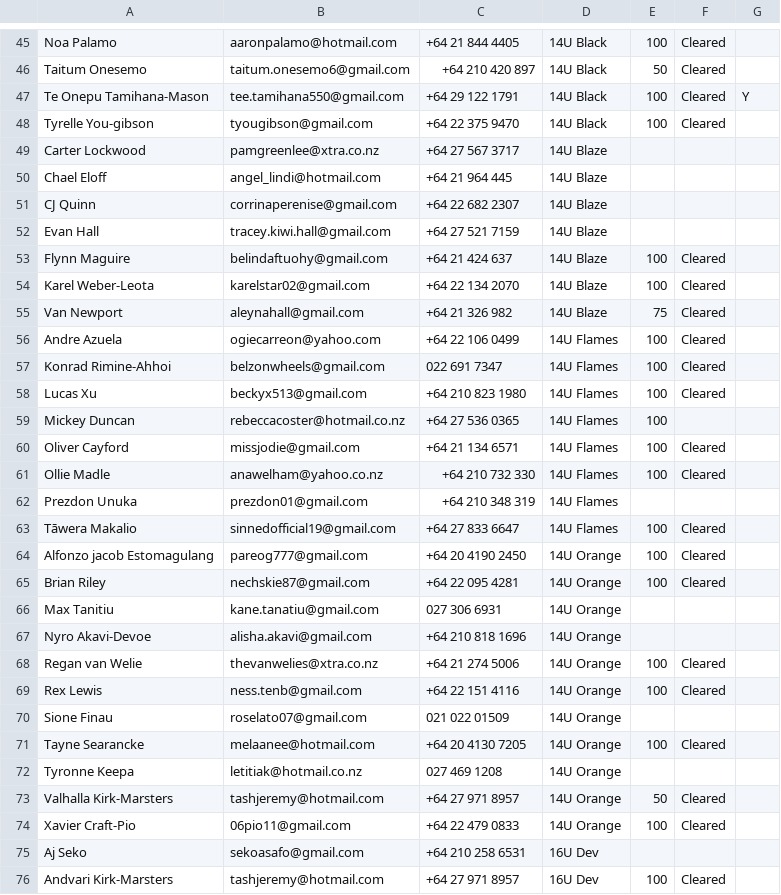
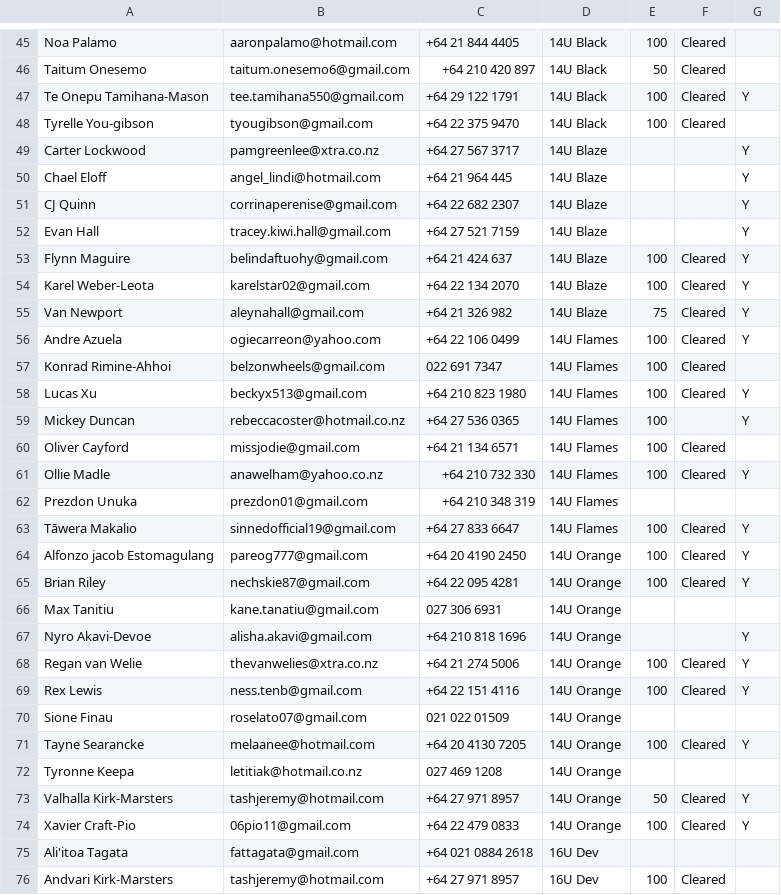
Before and after one commit to limonza/te-tai-hou-teams-2025, a CSV file: teams.csv, drawn as a sheet; only a part is shown, gaps mark what is left out; the diff covers the shown part only.

Commit message:
Update teams.csv

```diff
--- a/teams.csv
+++ b/teams.csv
@@ -48,29 +48,29 @@ Te Onepu Tamihana-Mason,tee.tamihana550@gmail.com,+64 29 122 1791,14U Black,100,
 Tyrelle You-gibson,tyougibson@gmail.com,+64 22 375 9470,14U Black,100,Cleared,
-Carter Lockwood,pamgreenlee@xtra.co.nz,+64 27 567 3717,14U Blaze,,,
-Chael Eloff,angel_lindi@hotmail.com,+64 21 964 445,14U Blaze,,,
-CJ Quinn,corrinaperenise@gmail.com,+64 22 682 2307,14U Blaze,,,
-Evan Hall,tracey.kiwi.hall@gmail.com,+64 27 521 7159,14U Blaze,,,
-Flynn Maguire,belindaftuohy@gmail.com,+64 21 424 637,14U Blaze,100,Cleared,
-Karel Weber-Leota ,karelstar02@gmail.com,+64 22 134 2070,14U Blaze,100,Cleared,
-Van Newport,aleynahall@gmail.com,+64 21 326 982,14U Blaze,75,Cleared,
-Andre Azuela,ogiecarreon@yahoo.com,+64 22 106 0499,14U Flames,100,Cleared,
+Carter Lockwood,pamgreenlee@xtra.co.nz,+64 27 567 3717,14U Blaze,,,Y
+Chael Eloff,angel_lindi@hotmail.com,+64 21 964 445,14U Blaze,,,Y
+CJ Quinn,corrinaperenise@gmail.com,+64 22 682 2307,14U Blaze,,,Y
+Evan Hall,tracey.kiwi.hall@gmail.com,+64 27 521 7159,14U Blaze,,,Y
+Flynn Maguire,belindaftuohy@gmail.com,+64 21 424 637,14U Blaze,100,Cleared,Y
+Karel Weber-Leota ,karelstar02@gmail.com,+64 22 134 2070,14U Blaze,100,Cleared,Y
+Van Newport,aleynahall@gmail.com,+64 21 326 982,14U Blaze,75,Cleared,Y
+Andre Azuela,ogiecarreon@yahoo.com,+64 22 106 0499,14U Flames,100,Cleared,Y
 Konrad Rimine-Ahhoi,belzonwheels@gmail.com,022 691 7347,14U Flames,100,Cleared,
-Lucas Xu,beckyx513@gmail.com,+64 210 823 1980,14U Flames,100,Cleared,
-Mickey  Duncan ,rebeccacoster@hotmail.co.nz,+64 27 536 0365,14U Flames,100,,
+Lucas Xu,beckyx513@gmail.com,+64 210 823 1980,14U Flames,100,Cleared,Y
+Mickey  Duncan ,rebeccacoster@hotmail.co.nz,+64 27 536 0365,14U Flames,100,,Y
 Oliver Cayford,missjodie@gmail.com,+64 21 134 6571,14U Flames,100,Cleared,
-Ollie  Madle ,anawelham@yahoo.co.nz,+64 210 732 330,14U Flames,100,Cleared,
+Ollie  Madle ,anawelham@yahoo.co.nz,+64 210 732 330,14U Flames,100,Cleared,Y
 Prezdon Unuka,prezdon01@gmail.com,+64 210 348 319,14U Flames,,,
-Tāwera Makalio,sinnedofficial19@gmail.com,+64 27 833 6647,14U Flames,100,Cleared,
-Alfonzo jacob Estomagulang,pareog777@gmail.com,+64 20 4190 2450,14U Orange,100,Cleared,
-Brian Riley,nechskie87@gmail.com,+64 22 095 4281,14U Orange,100,Cleared,
+Tāwera Makalio,sinnedofficial19@gmail.com,+64 27 833 6647,14U Flames,100,Cleared,Y
+Alfonzo jacob Estomagulang,pareog777@gmail.com,+64 20 4190 2450,14U Orange,100,Cleared,Y
+Brian Riley,nechskie87@gmail.com,+64 22 095 4281,14U Orange,100,Cleared,Y
 Max Tanitiu,kane.tanatiu@gmail.com,027 306 6931,14U Orange,,,
-Nyro Akavi-Devoe,alisha.akavi@gmail.com,+64 210 818 1696,14U Orange,,,
-Regan van Welie,thevanwelies@xtra.co.nz,+64 21 274 5006,14U Orange,100,Cleared,
-Rex Lewis,ness.tenb@gmail.com,+64 22 151 4116,14U Orange,100,Cleared,
+Nyro Akavi-Devoe,alisha.akavi@gmail.com,+64 210 818 1696,14U Orange,,,Y
+Regan van Welie,thevanwelies@xtra.co.nz,+64 21 274 5006,14U Orange,100,Cleared,Y
+Rex Lewis,ness.tenb@gmail.com,+64 22 151 4116,14U Orange,100,Cleared,Y
 Sione Finau,roselato07@gmail.com,021 022 01509,14U Orange,,,
-Tayne Searancke,melaanee@hotmail.com,+64 20 4130 7205,14U Orange,100,Cleared,
+Tayne Searancke,melaanee@hotmail.com,+64 20 4130 7205,14U Orange,100,Cleared,Y
 Tyronne Keepa,letitiak@hotmail.co.nz,027 469 1208,14U Orange,,,
-Valhalla Kirk-Marsters,tashjeremy@hotmail.com,+64 27 971 8957,14U Orange,50,Cleared,
-Xavier Craft-Pio ,06pio11@gmail.com,+64 22 479 0833,14U Orange,100,Cleared,
-Aj Seko,sekoasafo@gmail.com,+64 210 258 6531,16U Dev,,,
+Valhalla Kirk-Marsters,tashjeremy@hotmail.com,+64 27 971 8957,14U Orange,50,Cleared,Y
+Xavier Craft-Pio ,06pio11@gmail.com,+64 22 479 0833,14U Orange,100,Cleared,Y
+Ali'itoa Tagata,fattagata@gmail.com,+64 021 0884 2618,16U Dev,,,
 Andvari Kirk-Marsters,tashjeremy@hotmail.com,+64 27 971 8957,16U Dev,100,Cleared,
```
Also changed, not shown: 13 edited cells elsewhere in this file.
